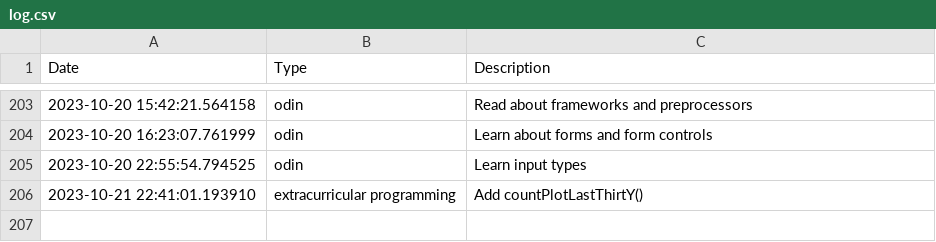
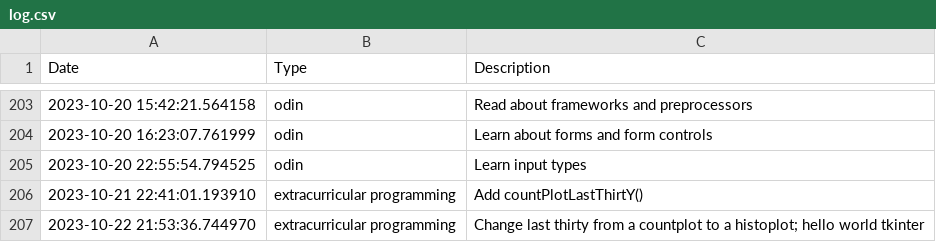
Before and after one commit to BrentMatoba/good_job, a CSV file: good_job/log.csv, drawn as a sheet; only a part is shown, gaps mark what is left out; the diff names each change by its address in the sheet, - before the commit and + after, or states it on an @@ line.

Commit message:
Tkinter hello world

```diff
--- a/good_job/log.csv
+++ b/good_job/log.csv
+row 207: 2023-10-22 21:53:36.744970 | extracurricular programming | Change last thirty from a countplot to a histoplot; hello world tkinter
```
Also changed, not shown: 1 other file.
